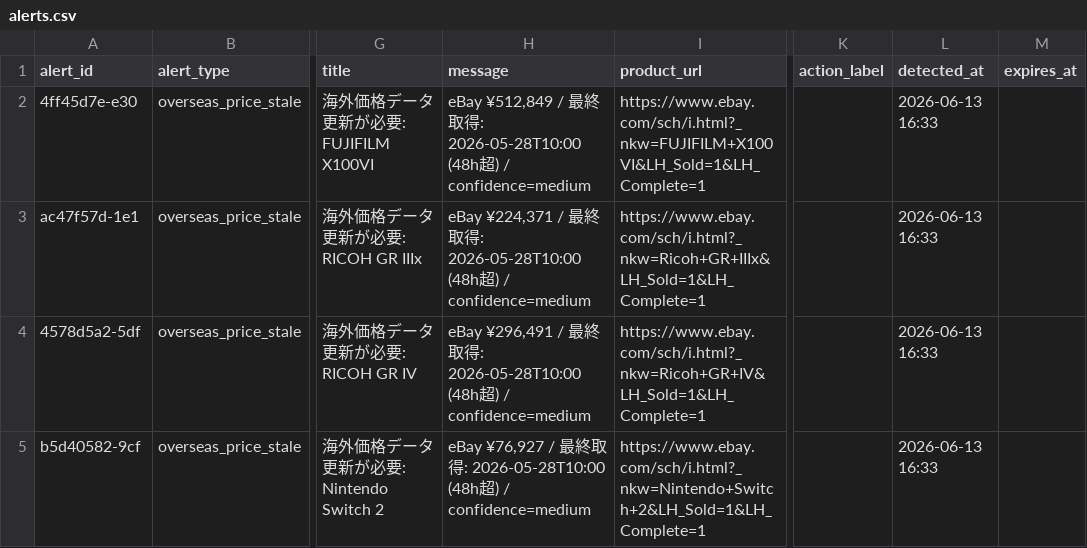
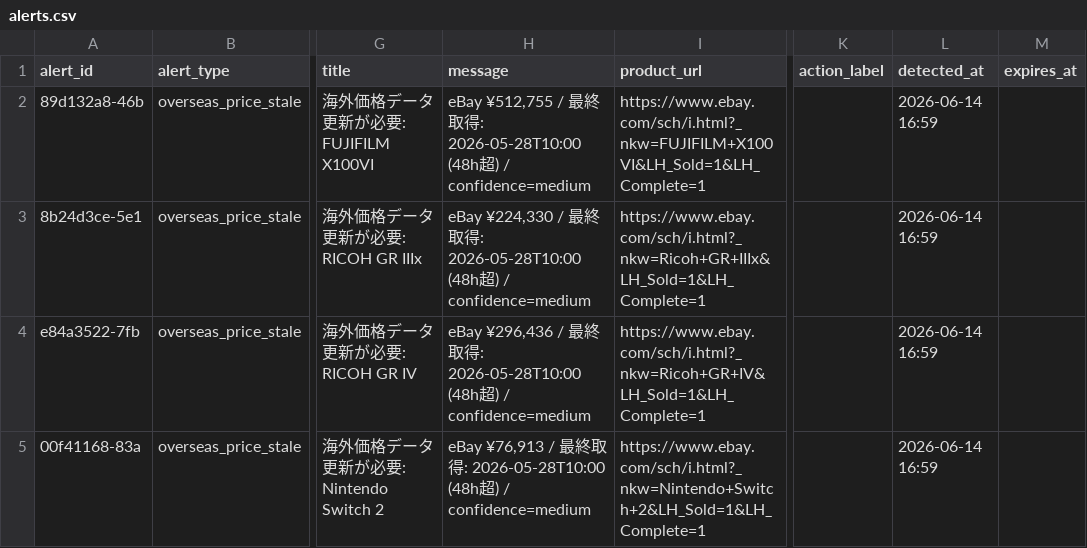
Before and after one commit to estkey0001/premium-monitor, a CSV file: data/alerts.csv, drawn as a sheet; only a part is shown, gaps mark what is left out; the diff names each change by its address in the sheet, - before the commit and + after, or states it on an @@ line.

```diff
--- a/data/alerts.csv
+++ b/data/alerts.csv
-A2 (alert_id): 4ff45d7e-e30
+A2 (alert_id): 89d132a8-46b
-H2 (message): eBay ¥512,849 / 最…
+H2 (message): eBay ¥512,755 / 最…
-L2:L5 (detected_at): 2026-06-13 16:33
+L2:L5 (detected_at): 2026-06-14 16:59
-A3 (alert_id): ac47f57d-1e1
+A3 (alert_id): 8b24d3ce-5e1
-H3 (message): eBay ¥224,371 / 最…
+H3 (message): eBay ¥224,330 / 最…
-A4 (alert_id): 4578d5a2-5df
+A4 (alert_id): e84a3522-7fb
-H4 (message): eBay ¥296,491 / 最…
+H4 (message): eBay ¥296,436 / 最…
-A5 (alert_id): b5d40582-9cf
+A5 (alert_id): 00f41168-83a
-H5 (message): eBay ¥76,927 / 最…
+H5 (message): eBay ¥76,913 / 最…
```
Also changed, not shown: data/lottery_events.csv, 35 other files.
